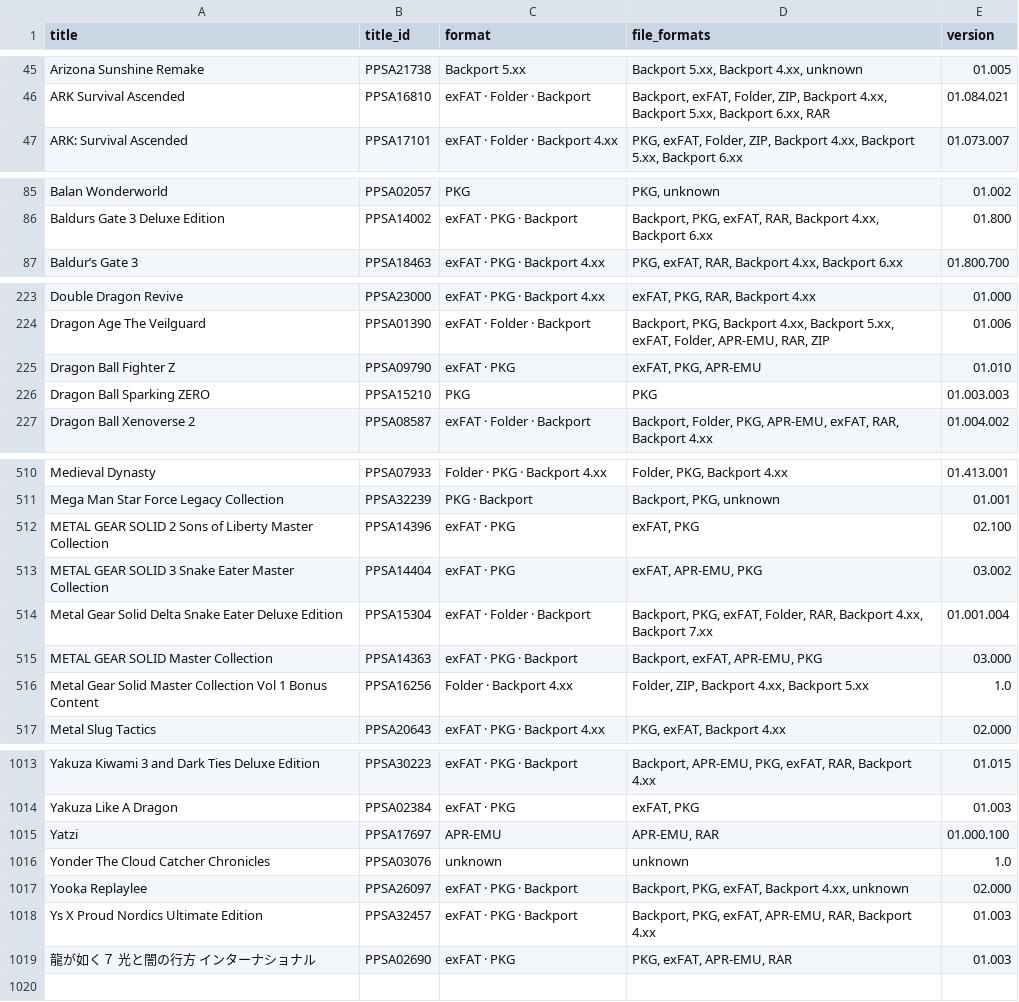
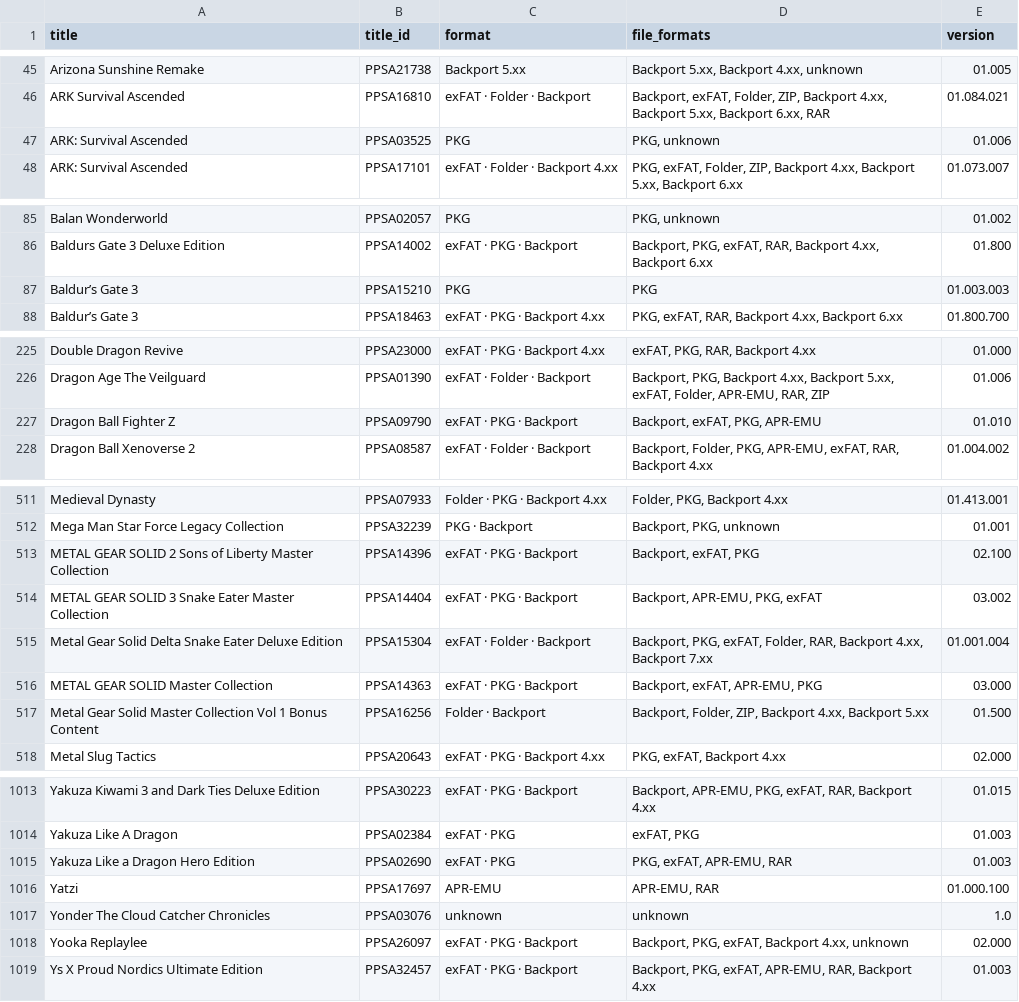
Before and after one commit to Jamzi94/catalog-V2, a CSV file: games-list.csv, drawn as a sheet; only a part is shown, gaps mark what is left out; the diff covers the shown part only.

```diff
--- a/games-list.csv
+++ b/games-list.csv
@@ -46,2 +46,3 @@ Arizona Sunshine Remake,PPSA21738,Backport 5.xx,"Backport 5.xx, Backport 4.xx, u
 ARK Survival Ascended,PPSA16810,exFAT · Folder · Backport,"Backport, exFAT, Folder, ZIP, Backport 4.xx, Backport 5.xx, Backport 6.xx, RAR",01.084.021
+ARK: Survival Ascended,PPSA03525,PKG,"PKG, unknown",01.006
 ARK: Survival Ascended,PPSA17101,exFAT · Folder · Backport 4.xx,"PKG, exFAT, Folder, ZIP, Backport 4.xx, Backport 5.xx, Backport 6.xx",01.073.007
@@ -86,2 +86,3 @@ Balan Wonderworld,PPSA02057,PKG,"PKG, unknown",01.002
 Baldurs Gate 3 Deluxe Edition,PPSA14002,exFAT · PKG · Backport,"Backport, PKG, exFAT, RAR, Backport 4.xx, Backport 6.xx",01.800
+Baldur’s Gate 3,PPSA15210,PKG,PKG,01.003.003
 Baldur’s Gate 3,PPSA18463,exFAT · PKG · Backport 4.xx,"PKG, exFAT, RAR, Backport 4.xx, Backport 6.xx",01.800.700
@@ -224,4 +226,3 @@ Double Dragon Revive,PPSA23000,exFAT · PKG · Backport 4.xx,"exFAT, PKG, RAR, B
 Dragon Age The Veilguard,PPSA01390,exFAT · Folder · Backport,"Backport, PKG, Backport 4.xx, Backport 5.xx, exFAT, Folder, APR-EMU, RAR, ZIP",01.006
-Dragon Ball Fighter Z,PPSA09790,exFAT · PKG,"exFAT, PKG, APR-EMU",01.010
-Dragon Ball Sparking ZERO,PPSA15210,PKG,PKG,01.003.003
+Dragon Ball Fighter Z,PPSA09790,exFAT · PKG · Backport,"Backport, exFAT, PKG, APR-EMU",01.010
 Dragon Ball Xenoverse 2,PPSA08587,exFAT · Folder · Backport,"Backport, Folder, PKG, APR-EMU, exFAT, RAR, Backport 4.xx",01.004.002
@@ -511,7 +512,7 @@ Medieval Dynasty,PPSA07933,Folder · PKG · Backport 4.xx,"Folder, PKG, Backport
 Mega Man Star Force Legacy Collection,PPSA32239,PKG · Backport,"Backport, PKG, unknown",01.001
-METAL GEAR SOLID 2 Sons of Liberty Master Collection,PPSA14396,exFAT · PKG,"exFAT, PKG",02.100
-METAL GEAR SOLID 3 Snake Eater Master Collection,PPSA14404,exFAT · PKG,"exFAT, APR-EMU, PKG",03.002
+METAL GEAR SOLID 2 Sons of Liberty Master Collection,PPSA14396,exFAT · PKG · Backport,"Backport, exFAT, PKG",02.100
+METAL GEAR SOLID 3 Snake Eater Master Collection,PPSA14404,exFAT · PKG · Backport,"Backport, APR-EMU, PKG, exFAT",03.002
 Metal Gear Solid Delta Snake Eater Deluxe Edition,PPSA15304,exFAT · Folder · Backport,"Backport, PKG, exFAT, Folder, RAR, Backport 4.xx, Backport 7.xx",01.001.004
 METAL GEAR SOLID Master Collection,PPSA14363,exFAT · PKG · Backport,"Backport, exFAT, APR-EMU, PKG",03.000
-Metal Gear Solid Master Collection Vol 1 Bonus Content,PPSA16256,Folder · Backport 4.xx,"Folder, ZIP, Backport 4.xx, Backport 5.xx",1.0
+Metal Gear Solid Master Collection Vol 1 Bonus Content,PPSA16256,Folder · Backport,"Backport, Folder, ZIP, Backport 4.xx, Backport 5.xx",01.500
 Metal Slug Tactics,PPSA20643,exFAT · PKG · Backport 4.xx,"PKG, exFAT, Backport 4.xx",02.000
@@ -1014,2 +1014,3 @@ Yakuza Kiwami 3 and Dark Ties Deluxe Edition,PPSA30223,exFAT · PKG · Backport,
 Yakuza Like A Dragon,PPSA02384,exFAT · PKG,"exFAT, PKG",01.003
+Yakuza Like a Dragon Hero Edition,PPSA02690,exFAT · PKG,"PKG, exFAT, APR-EMU, RAR",01.003
 Yatzi,PPSA17697,APR-EMU,"APR-EMU, RAR",01.000.100
@@ -1018,2 +1019 @@ Yooka Replaylee,PPSA26097,exFAT · PKG · Backport,"Backport, PKG, exFAT, Backpo
 Ys X Proud Nordics Ultimate Edition,PPSA32457,exFAT · PKG · Backport,"Backport, PKG, exFAT, APR-EMU, RAR, Backport 4.xx",01.003
-龍が如く７ 光と闇の行方 インターナショナル,PPSA02690,exFAT · PKG,"PKG, exFAT, APR-EMU, RAR",01.003
```
Also changed, not shown: 9 added rows, 10 removed rows, 2 moved rows and 23 edited cells elsewhere in this file, 7 other files.
